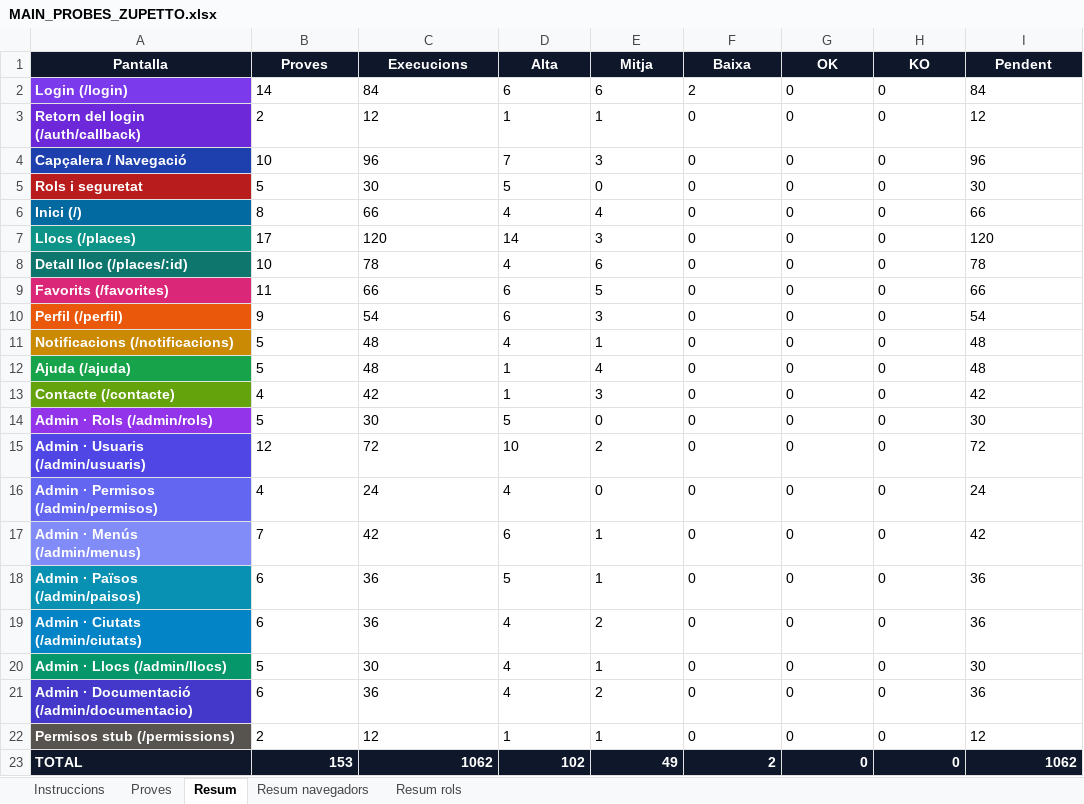
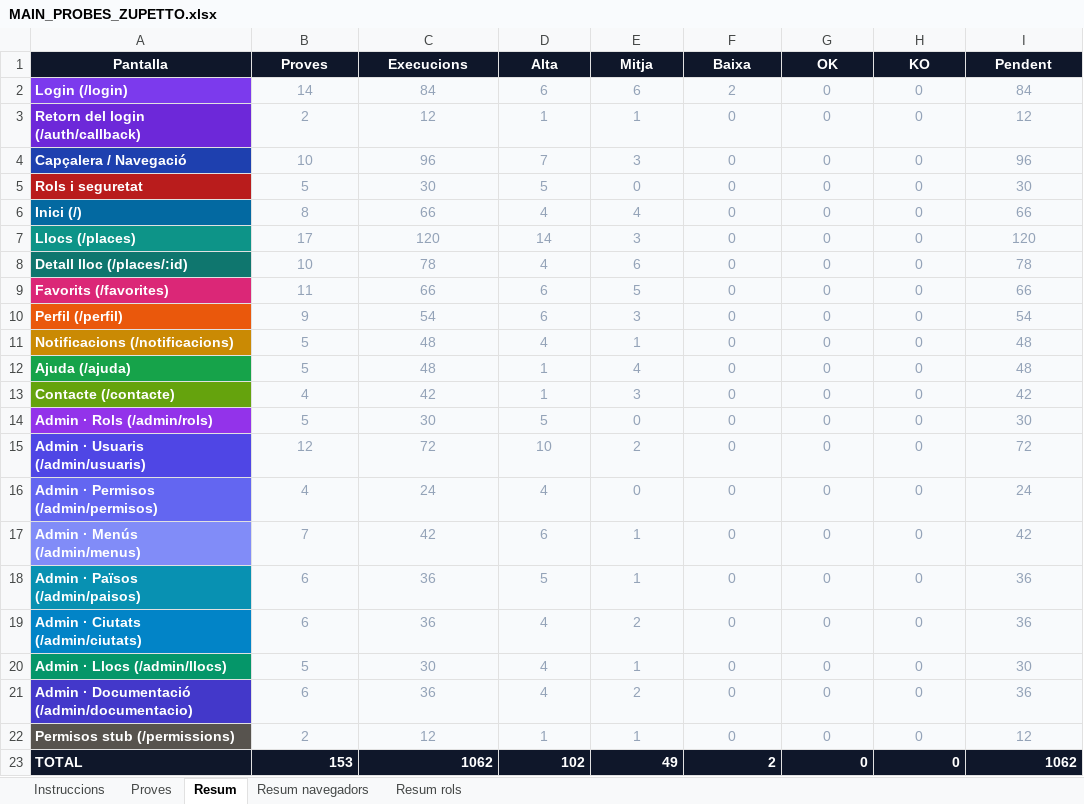
Before and after one commit to dmoraroca/zuppeto, an Excel workbook: docs/probes-e2e/probes-pagines/MAIN_PROBES_ZUPETTO.xlsx, sheet Resum, drawn as a sheet; values as stored, in another font and other column widths than the file's, no borders; the diff names each change by its address in the sheet, - before the commit and + after, or states it on an @@ line.

```diff
--- a/docs/probes-e2e/probes-pagines/MAIN_PROBES_ZUPETTO.xlsx (sheet Resum)
+++ b/docs/probes-e2e/probes-pagines/MAIN_PROBES_ZUPETTO.xlsx (sheet Resum)
@@ B2:I22 fill: none → #F8FAFC, text colour: black → #94A3B8, alignment: left → center @@
```
Also changed, not shown: sheet Instruccions, sheet Proves, sheet Resum rols, sheet Resum navegadors, 7 other files.
